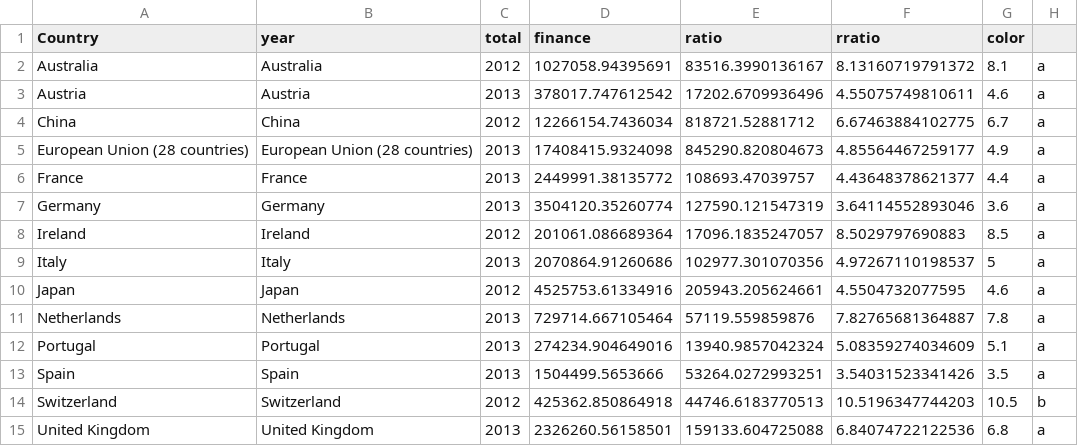
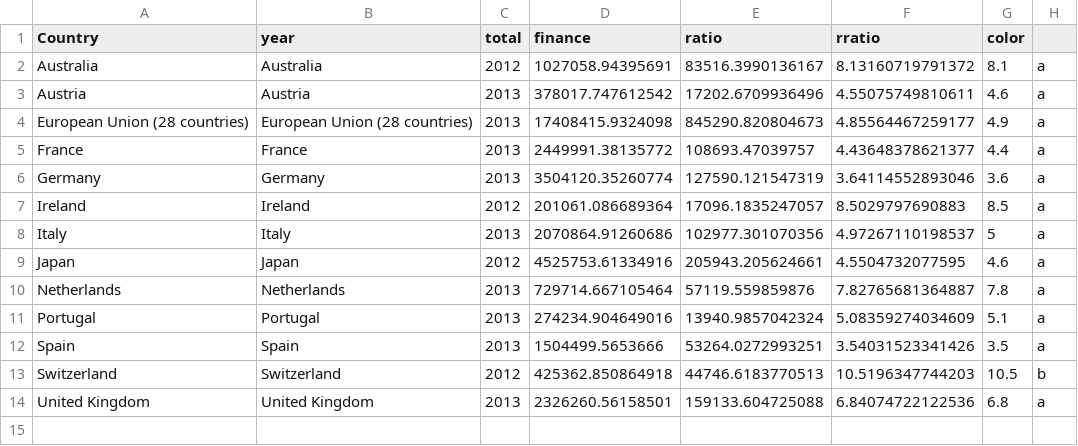
Before and after one commit to d-qn/2014_05_27_MS_bank, a CSV file: analysis/financeInGDP.csv, drawn as a sheet.

```diff
--- a/analysis/financeInGDP.csv
+++ b/analysis/financeInGDP.csv
@@ -3,3 +3,2 @@
 "Austria","Austria",2013,378017.747612542,17202.6709936496,4.55075749810611,4.6,"a"
-"China","China",2012,12266154.7436034,818721.52881712,6.67463884102775,6.7,"a"
 "European Union (28 countries)","European Union (28 countries)",2013,17408415.9324098,845290.820804673,4.85564467259177,4.9,"a"
```
Also changed, not shown: analysis/laborsta2B_prod.csv, data/Bank Assets (USD).csv, 24 other files.
